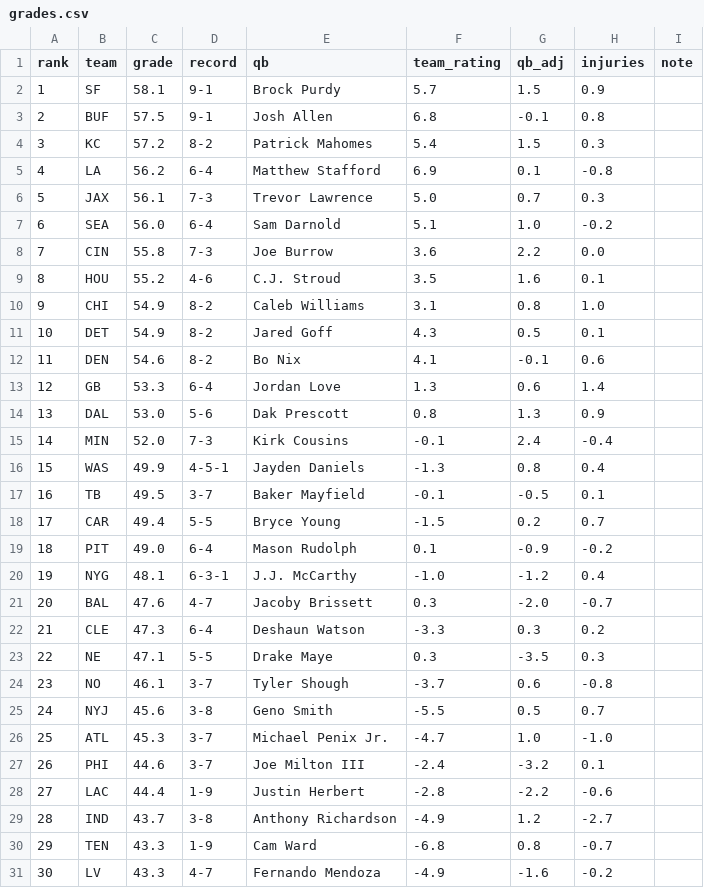
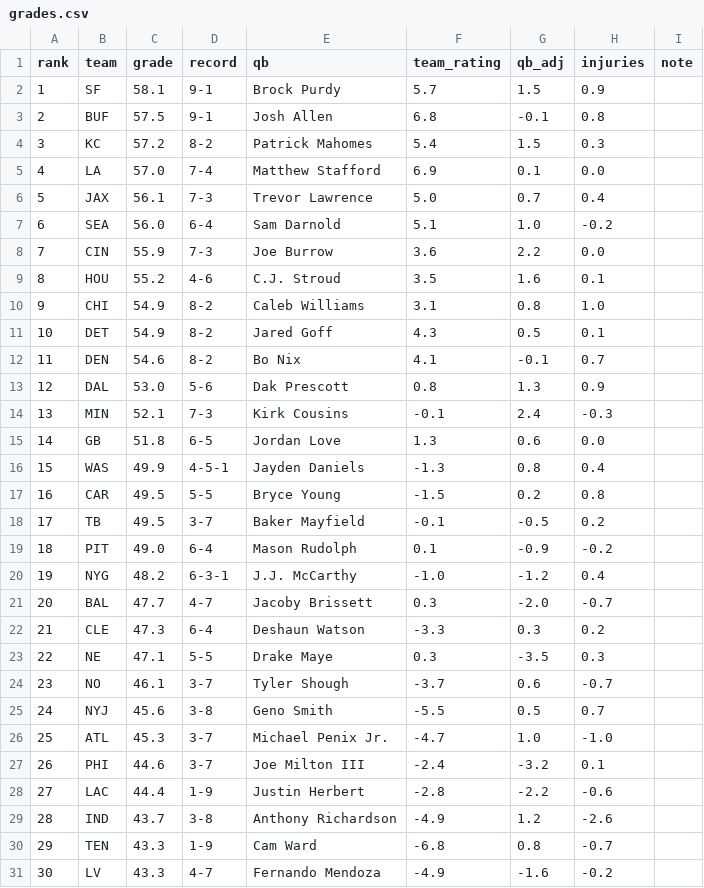
Before and after one commit to aatrain23/prop-card, a CSV file: nfl-data/grades.csv, drawn as a sheet; only a part is shown; the diff covers the shown part only.

```diff
--- a/nfl-data/grades.csv
+++ b/nfl-data/grades.csv
@@ -4,6 +4,6 @@ rank,team,grade,record,qb,team_rating,qb_adj,injuries,note
 3,KC,57.2,8-2,Patrick Mahomes,5.4,1.5,0.3,
-4,LA,56.2,6-4,Matthew Stafford,6.9,0.1,-0.8,
-5,JAX,56.1,7-3,Trevor Lawrence,5.0,0.7,0.3,
+4,LA,57.0,7-4,Matthew Stafford,6.9,0.1,0.0,
+5,JAX,56.1,7-3,Trevor Lawrence,5.0,0.7,0.4,
 6,SEA,56.0,6-4,Sam Darnold,5.1,1.0,-0.2,
-7,CIN,55.8,7-3,Joe Burrow,3.6,2.2,0.0,
+7,CIN,55.9,7-3,Joe Burrow,3.6,2.2,0.0,
 8,HOU,55.2,4-6,C.J. Stroud,3.5,1.6,0.1,
@@ -11,15 +11,15 @@ rank,team,grade,record,qb,team_rating,qb_adj,injuries,note
 10,DET,54.9,8-2,Jared Goff,4.3,0.5,0.1,
-11,DEN,54.6,8-2,Bo Nix,4.1,-0.1,0.6,
-12,GB,53.3,6-4,Jordan Love,1.3,0.6,1.4,
-13,DAL,53.0,5-6,Dak Prescott,0.8,1.3,0.9,
-14,MIN,52.0,7-3,Kirk Cousins,-0.1,2.4,-0.4,
+11,DEN,54.6,8-2,Bo Nix,4.1,-0.1,0.7,
+12,DAL,53.0,5-6,Dak Prescott,0.8,1.3,0.9,
+13,MIN,52.1,7-3,Kirk Cousins,-0.1,2.4,-0.3,
+14,GB,51.8,6-5,Jordan Love,1.3,0.6,0.0,
 15,WAS,49.9,4-5-1,Jayden Daniels,-1.3,0.8,0.4,
-16,TB,49.5,3-7,Baker Mayfield,-0.1,-0.5,0.1,
-17,CAR,49.4,5-5,Bryce Young,-1.5,0.2,0.7,
+16,CAR,49.5,5-5,Bryce Young,-1.5,0.2,0.8,
+17,TB,49.5,3-7,Baker Mayfield,-0.1,-0.5,0.2,
 18,PIT,49.0,6-4,Mason Rudolph,0.1,-0.9,-0.2,
-19,NYG,48.1,6-3-1,J.J. McCarthy,-1.0,-1.2,0.4,
-20,BAL,47.6,4-7,Jacoby Brissett,0.3,-2.0,-0.7,
+19,NYG,48.2,6-3-1,J.J. McCarthy,-1.0,-1.2,0.4,
+20,BAL,47.7,4-7,Jacoby Brissett,0.3,-2.0,-0.7,
 21,CLE,47.3,6-4,Deshaun Watson,-3.3,0.3,0.2,
 22,NE,47.1,5-5,Drake Maye,0.3,-3.5,0.3,
-23,NO,46.1,3-7,Tyler Shough,-3.7,0.6,-0.8,
+23,NO,46.1,3-7,Tyler Shough,-3.7,0.6,-0.7,
 24,NYJ,45.6,3-8,Geno Smith,-5.5,0.5,0.7,
@@ -28,3 +28,3 @@ rank,team,grade,record,qb,team_rating,qb_adj,injuries,note
 27,LAC,44.4,1-9,Justin Herbert,-2.8,-2.2,-0.6,
-28,IND,43.7,3-8,Anthony Richardson,-4.9,1.2,-2.7,
+28,IND,43.7,3-8,Anthony Richardson,-4.9,1.2,-2.6,
 29,TEN,43.3,1-9,Cam Ward,-6.8,0.8,-0.7,
```
Also changed, not shown: 2 edited cells elsewhere in this file, nfl-data/bet_log.csv, nfl-data/bets.csv, 14 other files.
